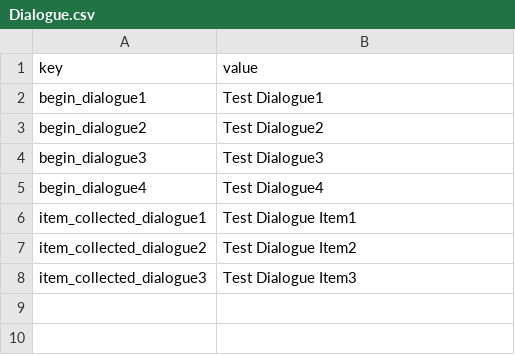
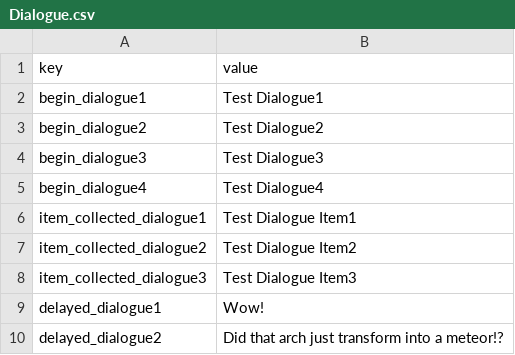
Before and after one commit to JonasBruylant/Project_P, a CSV file: Assets/Scripts/Dialogue/Dialogue.csv, drawn as a sheet; the diff names each change by its address in the sheet, - before the commit and + after, or states it on an @@ line.

Commit message:
Changed from action maps to playerInput
- Bound actions through the PlayerInput
- Fixed an issue with ProgressDialogue being called without being interacted with
- Fixed issue with ProgressDialogue being called for every object.
- Added a delay for the first dialogue message.

```diff
--- a/Assets/Scripts/Dialogue/Dialogue.csv
+++ b/Assets/Scripts/Dialogue/Dialogue.csv
+row 9: delayed_dialogue1 | Wow!
+row 10: delayed_dialogue2 | Did that arch just transform into a meteor!?
```
Also changed, not shown: 3 other files.
